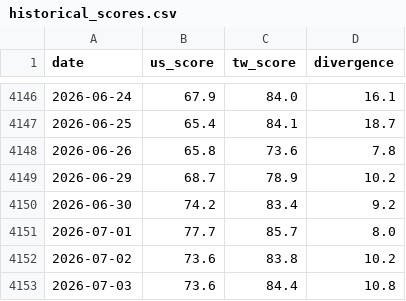
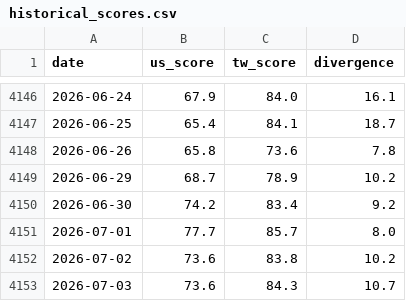
Before and after one commit to cbosiang/moodring, a CSV file: data/historical_scores.csv, drawn as a sheet; only a part is shown, gaps mark what is left out.

```diff
--- a/data/historical_scores.csv
+++ b/data/historical_scores.csv
@@ -4152,2 +4152,2 @@ date,us_score,tw_score,divergence
 2026-07-02,73.6,83.8,10.2
-2026-07-03,73.6,84.4,10.8
+2026-07-03,73.6,84.3,10.7
```
Also changed, not shown: docs/data/historical_scores.csv, 16 other files.
